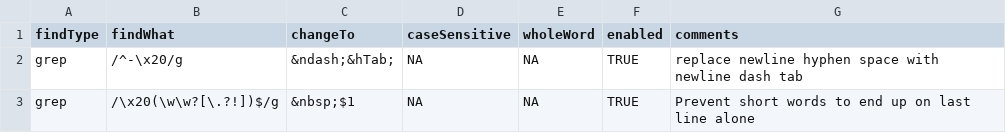
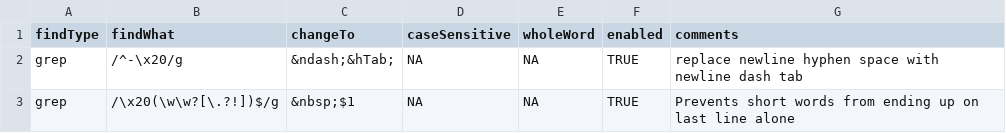
Before and after one commit to espenmn/quark_express_applescripts, a CSV file: javascript search and replace /Find and Replace Data/Fix_newlines.csv, drawn as a sheet.

Commit message:
Update Fix_newlines.csv

```diff
--- a/javascript search and replace /Find and Replace Data/Fix_newlines.csv
+++ b/javascript search and replace /Find and Replace Data/Fix_newlines.csv
@@ -2,2 +2,2 @@ findType,findWhat,changeTo,caseSensitive,wholeWord,enabled,comments
 grep,/^-\x20/g,&ndash;&hTab;,NA,NA,TRUE,replace newline hyphen space with newline dash tab
-grep,/\x20(\w\w?[\.?!])$/g,&nbsp;$1,NA,NA,TRUE, Prevent short words to end up on last line alone
+grep,/\x20(\w\w?[\.?!])$/g,&nbsp;$1,NA,NA,TRUE, Prevents short words from ending up on last line alone
```
